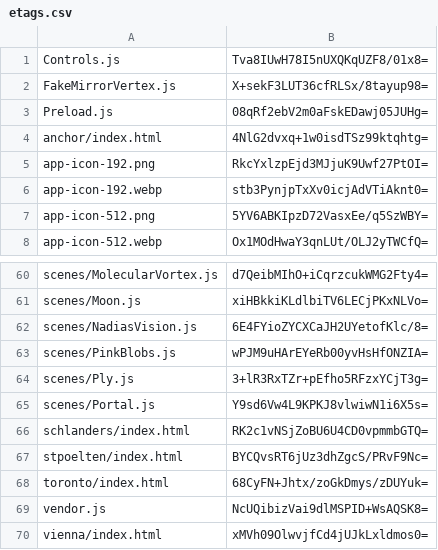
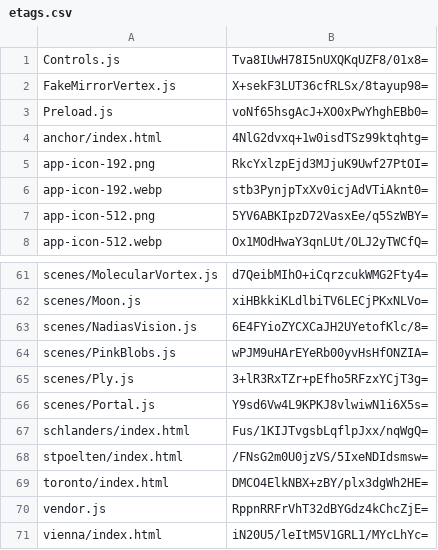
Before and after one commit to artificialmuseum/artificialmuseum.com, a CSV file: docs/etags.csv, drawn as a sheet; only a part is shown, gaps mark what is left out; the diff covers the shown part only.

```diff
--- a/docs/etags.csv
+++ b/docs/etags.csv
@@ -2,3 +2,3 @@ Controls.js,Tva8IUwH78I5nUXQKqUZF8/01x8=
 FakeMirrorVertex.js,X+sekF3LUT36cfRLSx/8tayup98=
-Preload.js,08qRf2ebV2m0aFskEDawj05JUHg=
+Preload.js,voNf65hsgAcJ+XO0xPwYhghEBb0=
 anchor/index.html,4NlG2dvxq+1w0isdTSz99ktqhtg=
@@ -65,6 +66,6 @@ scenes/Ply.js,3+lR3RxTZr+pEfho5RFzxYCjT3g=
 scenes/Portal.js,Y9sd6Vw4L9KPKJ8vlwiwN1i6X5s=
-schlanders/index.html,RK2c1vNSjZoBU6U4CD0vpmmbGTQ=
-stpoelten/index.html,BYCQvsRT6jUz3dhZgcS/PRvF9Nc=
-toronto/index.html,68CyFN+Jhtx/zoGkDmys/zDUYuk=
-vendor.js,NcUQibizVai9dlMSPID+WsAQSK8=
-vienna/index.html,xMVh09OlwvjfCd4jUJkLxldmos0=
+schlanders/index.html,Fus/1KIJTvgsbLqflpJxx/nqWgQ=
+stpoelten/index.html,/FNsG2m0U0jzVS/5IxeNDIdsmsw=
+toronto/index.html,DMCO4ElkNBX+zBY/plx3dgWh2HE=
+vendor.js,RppnRRFrVhT32dBYGdz4kChcZjE=
+vienna/index.html,iN20U5/leItM5V1GRL1/MYcLhYc=
```
Also changed, not shown: 1 added row and 16 edited cells elsewhere in this file, 46 other files.
